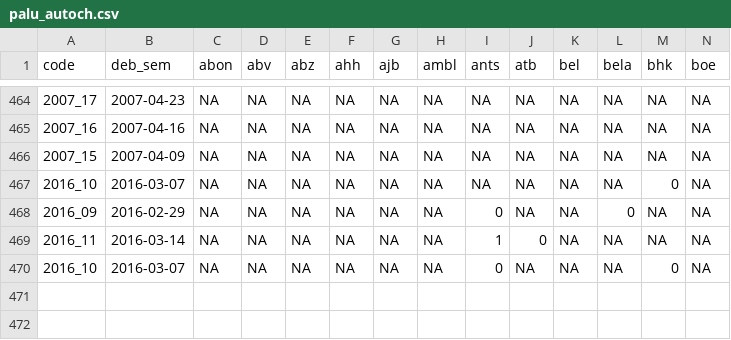
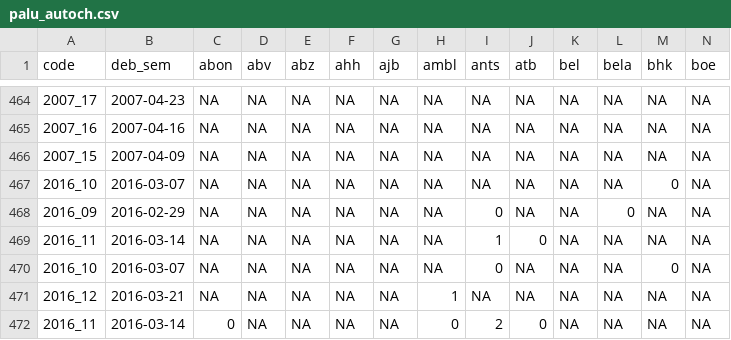
Before and after one commit to RanaivosonHerimanitra/Sentinel, a CSV file: data/palu_autoch.csv, drawn as a sheet; only a part is shown, gaps mark what is left out; rows hold the shown columns only; the diff names each change by its address in the sheet, - before the commit and + after, or states it on an @@ line.

```diff
--- a/data/palu_autoch.csv
+++ b/data/palu_autoch.csv
+row 471: 2016_12 | 2016-03-21 | NA | NA | NA | NA | NA | 1 | NA | NA | NA | NA | NA | NA
+row 472: 2016_11 | 2016-03-14 | 0 | NA | NA | NA | NA | 0 | 2 | 0 | NA | NA | NA | NA
```
Also changed, not shown: data/Consultations.csv, data/Diarrh.csv, 7 other files.
